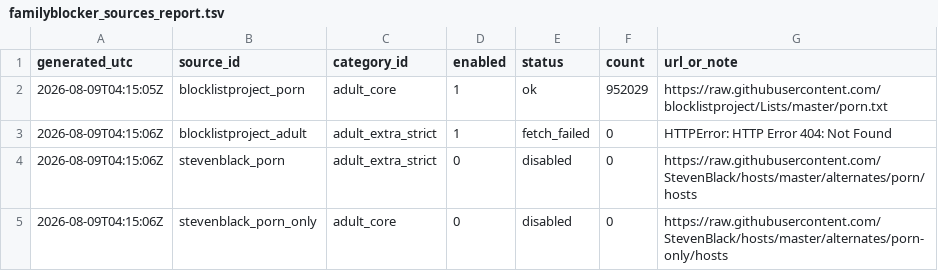
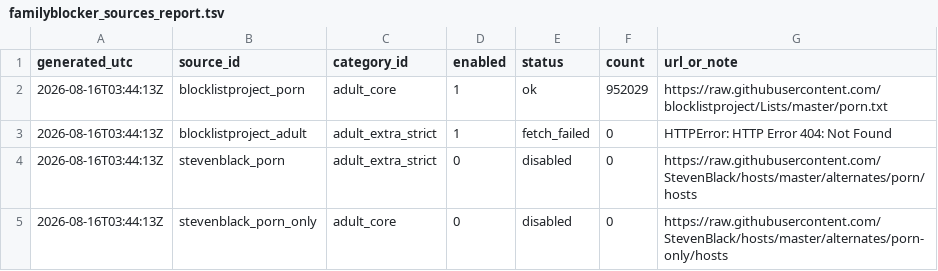
Before and after one commit to italesawy-droid/FamilyBlocker-Unified-Lists, a TSV file: familyblocker_sources_report.tsv, drawn as a sheet.

```diff
--- a/familyblocker_sources_report.tsv
+++ b/familyblocker_sources_report.tsv
@@ -1,5 +1,5 @@
 generated_utc	source_id	category_id	enabled	status	count	url_or_note
-2026-08-09T04:15:05Z	blocklistproject_porn	adult_core	1	ok	952029	https://raw.githubusercontent.com/blocklistproject/Lists/master/porn.txt
-2026-08-09T04:15:06Z	blocklistproject_adult	adult_extra_strict	1	fetch_failed	0	HTTPError: HTTP Error 404: Not Found
-2026-08-09T04:15:06Z	stevenblack_porn	adult_extra_strict	0	disabled	0	https://raw.githubusercontent.com/StevenBlack/hosts/master/alternates/porn/hosts
-2026-08-09T04:15:06Z	stevenblack_porn_only	adult_core	0	disabled	0	https://raw.githubusercontent.com/StevenBlack/hosts/master/alternates/porn-only/hosts
+2026-08-16T03:44:13Z	blocklistproject_porn	adult_core	1	ok	952029	https://raw.githubusercontent.com/blocklistproject/Lists/master/porn.txt
+2026-08-16T03:44:13Z	blocklistproject_adult	adult_extra_strict	1	fetch_failed	0	HTTPError: HTTP Error 404: Not Found
+2026-08-16T03:44:13Z	stevenblack_porn	adult_extra_strict	0	disabled	0	https://raw.githubusercontent.com/StevenBlack/hosts/master/alternates/porn/hosts
+2026-08-16T03:44:13Z	stevenblack_porn_only	adult_core	0	disabled	0	https://raw.githubusercontent.com/StevenBlack/hosts/master/alternates/porn-only/hosts
```
Also changed, not shown: blocked_titles_by_category.tsv, blocked_titles_sources_report.tsv, 12 other files.
